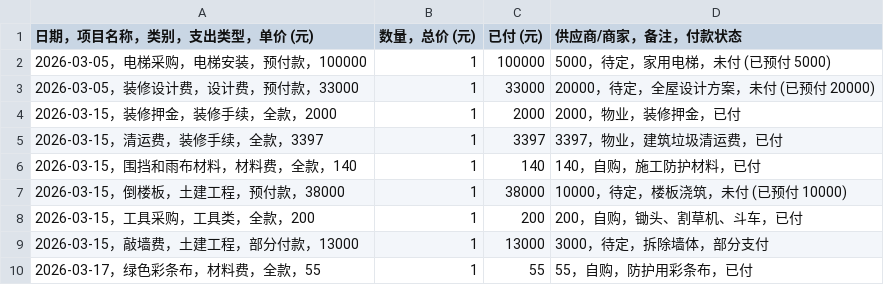
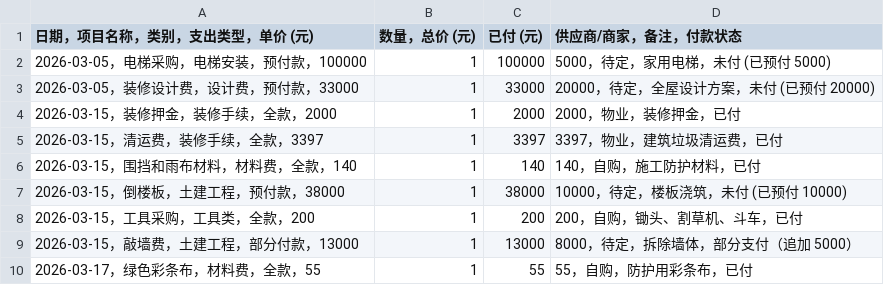
Before and after one commit to ZPD1000/zhuangxiu, a CSV file: 装修支出记录表.csv, drawn as a sheet.

```diff
--- a/装修支出记录表.csv
+++ b/装修支出记录表.csv
@@ -8,3 +8,3 @@
 2026-03-15，工具采购，工具类，全款，200,1,200,200，自购，锄头、割草机、斗车，已付
-2026-03-15，敲墙费，土建工程，部分付款，13000,1,13000,3000，待定，拆除墙体，部分支付
+2026-03-15，敲墙费，土建工程，部分付款，13000,1,13000,8000，待定，拆除墙体，部分支付（追加 5000）
 2026-03-17，绿色彩条布，材料费，全款，55,1,55,55，自购，防护用彩条布，已付
```
Also changed, not shown: 2 other files.
